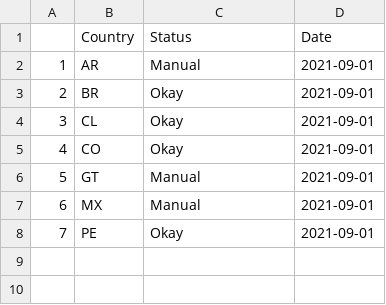
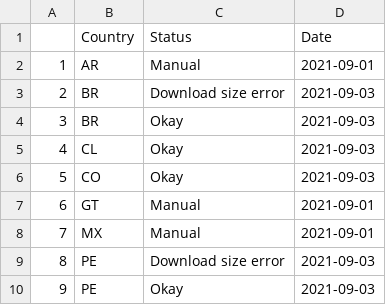
Before and after one commit to Drexel-UHC/salurbal_covid_dashboard, a CSV file: Clean/status_log.csv, drawn as a sheet; addresses are those after the commit; the diff names each change by its address in the sheet, - before the commit and + after, or states it on an @@ line.

Commit message:
Data Update - 09-03-2021

```diff
--- a/Clean/status_log.csv
+++ b/Clean/status_log.csv
+row 3: 2 | BR | Download size error | 2021-09-03
@@ column A renumbered from row 4 down @@
-D4:D6 (Date): 2021-09-01
+D4:D6 (Date): 2021-09-03
+row 9: 8 | PE | Download size error | 2021-09-03
-D10 (Date): 2021-09-01
+D10 (Date): 2021-09-03
```
Also changed, not shown: Outputs/SALURBAL_COVID19_cumulative_cases_death.csv, 9 other files.
